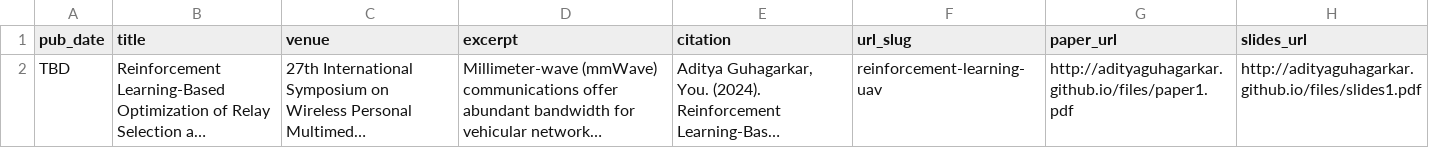
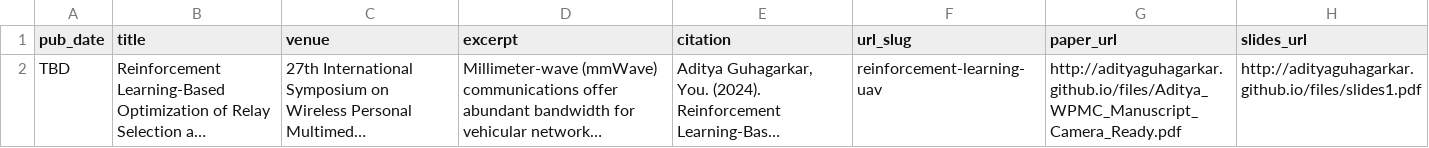
Before and after one commit to AdityaGuhagarkar/adityaguhagarkar.github.io, a TSV file: markdown_generator/publications.tsv, drawn as a sheet; long unchanged cells end in …; the diff names each change by its address in the sheet, - before the commit and + after, or states it on an @@ line.

Commit message:
Update publications.tsv

```diff
--- a/markdown_generator/publications.tsv
+++ b/markdown_generator/publications.tsv
-G2 (paper_url): http://adityaguhagarkar.github.io/files/paper1.pdf
+G2 (paper_url): http://adityaguhagarkar.github.io/files/Aditya_WPMC_Manuscript_Camera_Ready.pdf
```
